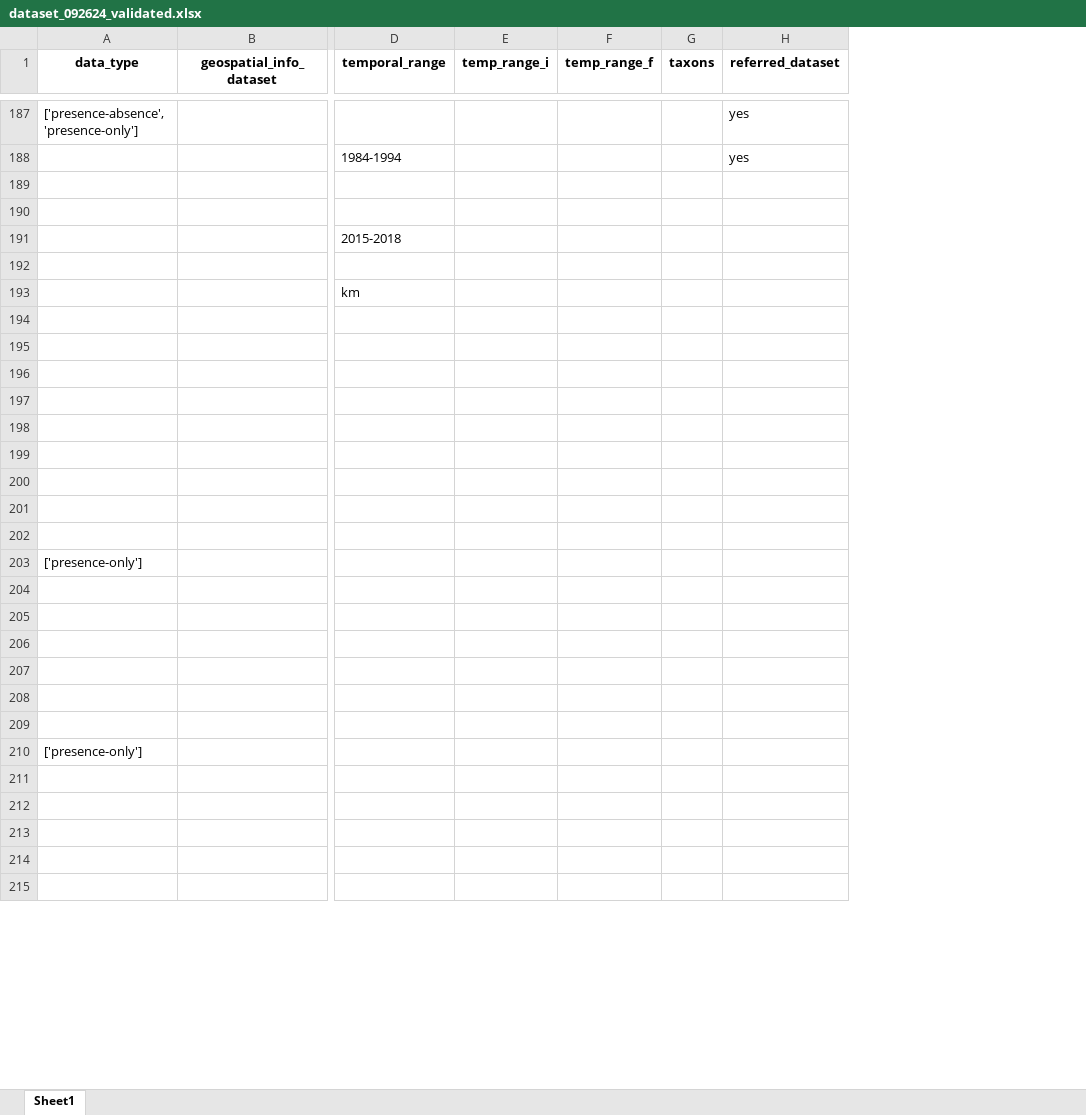
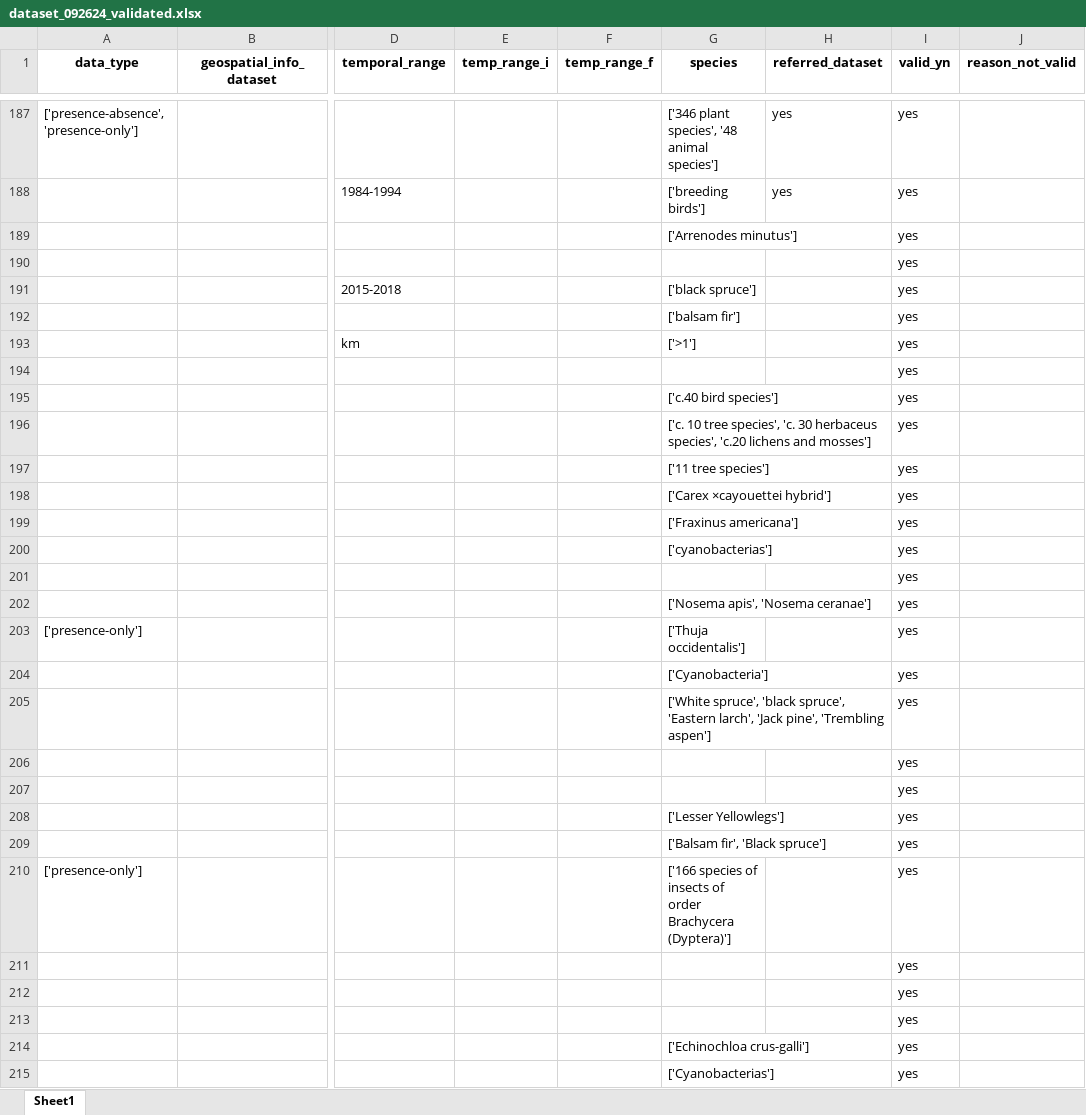
Before and after one commit to BiodiversiteQuebec/llm_metadata, an Excel workbook: data/dataset_092624_validated.xlsx, sheet Sheet1, drawn as a sheet; only a part is shown, gaps mark what is left out; values as stored, in another font and other column widths than the file's, no borders; removed rows and columns are numbered as before the commit, all else as after; rows hold the shown columns only; the diff covers the shown part only; the diff names each change by its address in the sheet, - before the commit and + after, or states it on an @@ line.

```diff
--- a/data/dataset_092624_validated.xlsx (sheet Sheet1)
+++ b/data/dataset_092624_validated.xlsx (sheet Sheet1)
-column G (taxons), empty
+column G (species), rows 187-215: ['346 plant species', '48 animal species'] | ['breeding birds'] | ['Arrenodes minutus'] |  | ['black spruce'] | ['balsam fir'] | ['>1'] |  | ['c.40 bird species'] | ['c. 10 tree species', 'c. 30 herbaceus species', 'c.20 lichens and mosses'] | ['11 tree species'] | ['Carex ×cayouettei hybrid'] | ['Fraxinus americana'] | ['cyanobacterias'] |  | ['Nosema apis', 'Nosema ceranae'] | ['Thuja occidentalis'] | ['Cyanobacteria'] | ['White spruce', 'black spruce', 'Eastern larch', 'Jack pine', 'Trembling aspen'] |  |  | ['Lesser Yellowlegs'] | ['Balsam fir', 'Black spruce'] | ['166 species of insects of order Brachycera (Dyptera)'] |  |  |  | ['Echinochloa crus-galli'] | ['Cyanobacterias']
+column I (valid_yn), rows 187-215: all yes
+column J (reason_not_valid), empty
-row 189: (empty)
+row 189:  |  |  |  |  | ['Arrenodes minutus'] |  | yes
-row 192: (empty)
+row 192:  |  |  |  |  | ['balsam fir'] |  | yes
-row 195: (empty)
+row 195:  |  |  |  |  | ['c.40 bird species'] |  | yes
-row 196: (empty)
+row 196:  |  |  |  |  | ['c. 10 tree species', 'c. 30 herbaceus species', 'c.20 lichens and mosses'] |  | yes
-row 197: (empty)
+row 197:  |  |  |  |  | ['11 tree species'] |  | yes
-row 198: (empty)
+row 198:  |  |  |  |  | ['Carex ×cayouettei hybrid'] |  | yes
-row 199: (empty)
+row 199:  |  |  |  |  | ['Fraxinus americana'] |  | yes
-row 200: (empty)
+row 200:  |  |  |  |  | ['cyanobacterias'] |  | yes
-row 202: (empty)
+row 202:  |  |  |  |  | ['Nosema apis', 'Nosema ceranae'] |  | yes
-row 204: (empty)
+row 204:  |  |  |  |  | ['Cyanobacteria'] |  | yes
-row 205: (empty)
+row 205:  |  |  |  |  | ['White spruce', 'black spruce', 'Eastern larch', 'Jack pine', 'Trembling aspen'] |  | yes
-row 208: (empty)
+row 208:  |  |  |  |  | ['Lesser Yellowlegs'] |  | yes
-row 209: (empty)
+row 209:  |  |  |  |  | ['Balsam fir', 'Black spruce'] |  | yes
-row 214: (empty)
+row 214:  |  |  |  |  | ['Echinochloa crus-galli'] |  | yes
-row 215: (empty)
+row 215:  |  |  |  |  | ['Cyanobacterias'] |  | yes
```
Also changed, not shown: 15 added rows and 60 edited cells elsewhere in this sheet, 9 other files.
